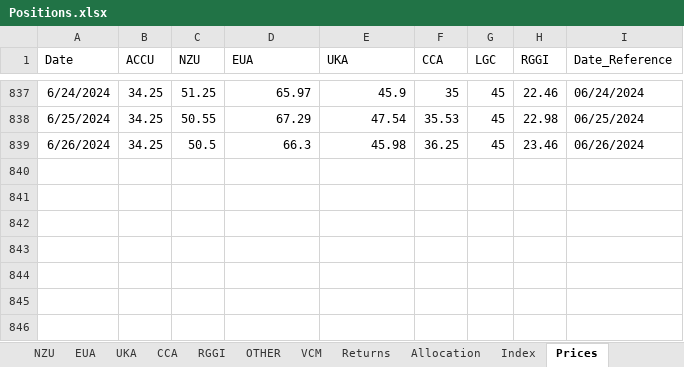
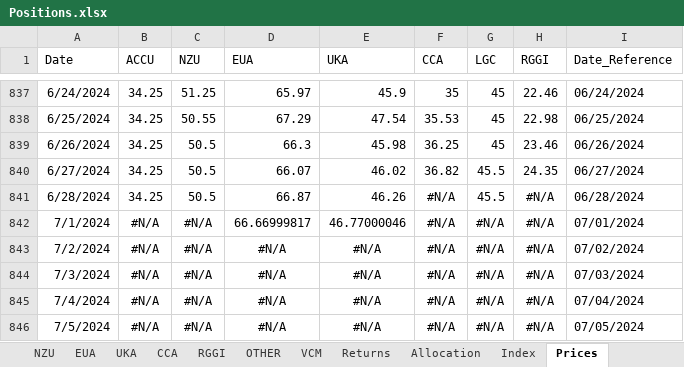
Before and after one commit to SamCurtis111/Carbon_Report, an Excel workbook: Positions.xlsx, sheet Prices, drawn as a sheet; only a part is shown, gaps mark what is left out; values as stored, in another font and other column widths than the file's, no borders; the diff names each change by its address in the sheet, - before the commit and + after, or states it on an @@ line.

```diff
--- a/Positions.xlsx (sheet Prices)
+++ b/Positions.xlsx (sheet Prices)
+row 840: 6/27/2024 | 34.25 | 50.5 | 66.07 | 46.02 | 36.82 | 45.5 | 24.35 | 06/27/2024
+row 841: 6/28/2024 | 34.25 | 50.5 | 66.87 | 46.26 | #N/A | 45.5 | #N/A | 06/28/2024
+row 842: 7/1/2024 | #N/A | #N/A | 66.66999817 | 46.77000046 | #N/A | #N/A | #N/A | 07/01/2024
+row 843: 7/2/2024 | #N/A | #N/A | #N/A | #N/A | #N/A | #N/A | #N/A | 07/02/2024
+row 844: 7/3/2024 | #N/A | #N/A | #N/A | #N/A | #N/A | #N/A | #N/A | 07/03/2024
+row 845: 7/4/2024 | #N/A | #N/A | #N/A | #N/A | #N/A | #N/A | #N/A | 07/04/2024
+row 846: 7/5/2024 | #N/A | #N/A | #N/A | #N/A | #N/A | #N/A | #N/A | 07/05/2024
```
Also changed, not shown: sheet OTHER, sheet Allocation, sheet EUA, sheet UKA, sheet Index, sheet NZU, 4 more sheets, 10 other files.
